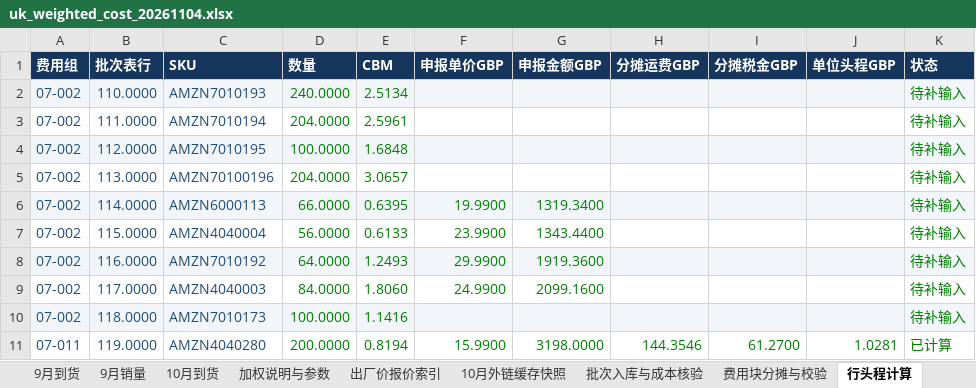
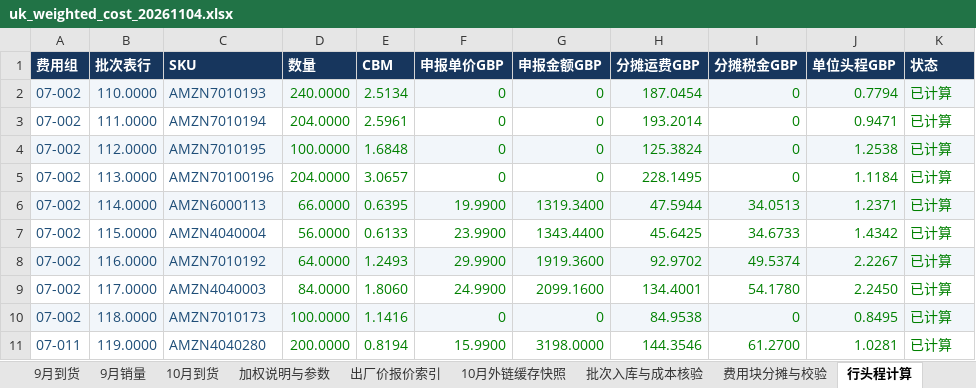
Before and after one commit to JaneHxh/-, an Excel workbook: deliverables/uk_cost_20261104/uk_weighted_cost_20261104.xlsx, sheet 行头程计算, drawn as a sheet; only a part is shown; values as stored, in another font and other column widths than the file's, no borders; the diff covers the shown part only; the diff names each change by its address in the sheet, - before the commit and + after, or states it on an @@ line.

```diff
--- a/deliverables/uk_cost_20261104/uk_weighted_cost_20261104.xlsx (sheet 行头程计算)
+++ b/deliverables/uk_cost_20261104/uk_weighted_cost_20261104.xlsx (sheet 行头程计算)
-F2:F5 (申报单价GBP): (empty)
+F2:F5 (申报单价GBP): 0
-G2:G5 (申报金额GBP): (empty)
+G2:G5 (申报金额GBP): 0
-H2 (分摊运费GBP): (empty)
+H2 (分摊运费GBP): 187.0454
-I2:I5 (分摊税金GBP): (empty)
+I2:I5 (分摊税金GBP): 0
-J2 (单位头程GBP): (empty)
+J2 (单位头程GBP): 0.7794
-K2:K10 (状态): 待补输入
+K2:K10 (状态): 已计算
-H3 (分摊运费GBP): (empty)
+H3 (分摊运费GBP): 193.2014
-J3 (单位头程GBP): (empty)
+J3 (单位头程GBP): 0.9471
-H4 (分摊运费GBP): (empty)
+H4 (分摊运费GBP): 125.3824
-J4 (单位头程GBP): (empty)
+J4 (单位头程GBP): 1.2538
-H5 (分摊运费GBP): (empty)
+H5 (分摊运费GBP): 228.1495
-J5 (单位头程GBP): (empty)
+J5 (单位头程GBP): 1.1184
-H6 (分摊运费GBP): (empty)
+H6 (分摊运费GBP): 47.5944
-I6 (分摊税金GBP): (empty)
+I6 (分摊税金GBP): 34.0513
-J6 (单位头程GBP): (empty)
+J6 (单位头程GBP): 1.2371
-H7 (分摊运费GBP): (empty)
+H7 (分摊运费GBP): 45.6425
-I7 (分摊税金GBP): (empty)
+I7 (分摊税金GBP): 34.6733
-J7 (单位头程GBP): (empty)
+J7 (单位头程GBP): 1.4342
-H8 (分摊运费GBP): (empty)
+H8 (分摊运费GBP): 92.9702
-I8 (分摊税金GBP): (empty)
+I8 (分摊税金GBP): 49.5374
-J8 (单位头程GBP): (empty)
+J8 (单位头程GBP): 2.2267
-H9 (分摊运费GBP): (empty)
+H9 (分摊运费GBP): 134.4001
-I9 (分摊税金GBP): (empty)
+I9 (分摊税金GBP): 54.1780
-J9 (单位头程GBP): (empty)
+J9 (单位头程GBP): 2.2450
-F10 (申报单价GBP): (empty)
+F10 (申报单价GBP): 0
-G10 (申报金额GBP): (empty)
+G10 (申报金额GBP): 0
-H10 (分摊运费GBP): (empty)
+H10 (分摊运费GBP): 84.9538
-I10 (分摊税金GBP): (empty)
+I10 (分摊税金GBP): 0
-J10 (单位头程GBP): (empty)
+J10 (单位头程GBP): 0.8495
```
Also changed, not shown: 29 edited cells elsewhere in this sheet, sheet 6至10月逐月金额结转, sheet 本次异常明细, sheet 10月到货后最新加权, sheet 批次入库与成本核验, sheet 最终结果-只看这张, sheet 7月到货, 2 more sheets, other sheet tabs, formulas that keep their value, deliverables/uk_cost_20261104/uk_final_weighted_results_20261104.xlsx, deliverables/uk_cost_20261104/uk_weighted_cost_exceptions_20261104.xlsx, 1 other file.
